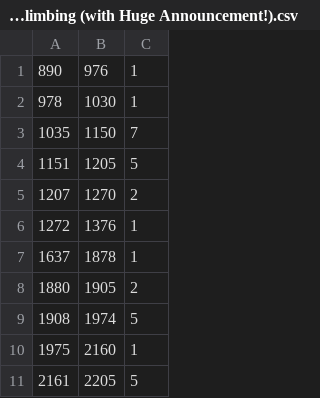
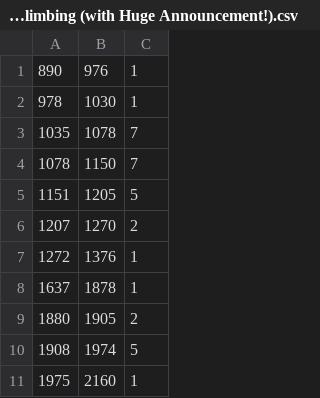
Before and after one commit to tomdec/climbing-technique-detector, a CSV file: data/labels/7 Key Techniques to Master in Climbing (with Huge Announcement!).csv, drawn as a sheet; only a part is shown; the shorter side is filled out with more unchanged rows.

Commit message:
split scenes

```diff
--- a/data/labels/7 Key Techniques to Master in Climbing (with Huge Announcement!).csv
+++ b/data/labels/7 Key Techniques to Master in Climbing (with Huge Announcement!).csv
@@ -2,3 +2,4 @@
 978,1030,1
-1035,1150,7
+1035,1078,7
+1078,1150,7
 1151,1205,5
```
